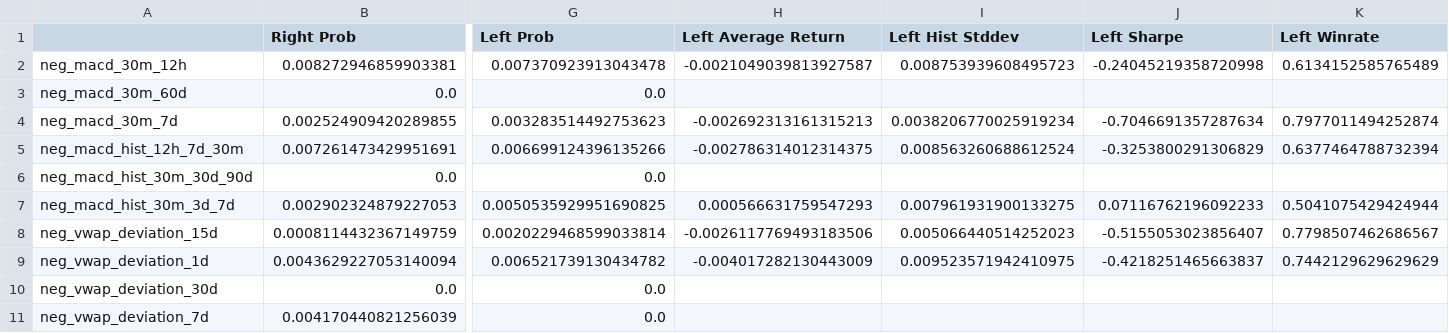
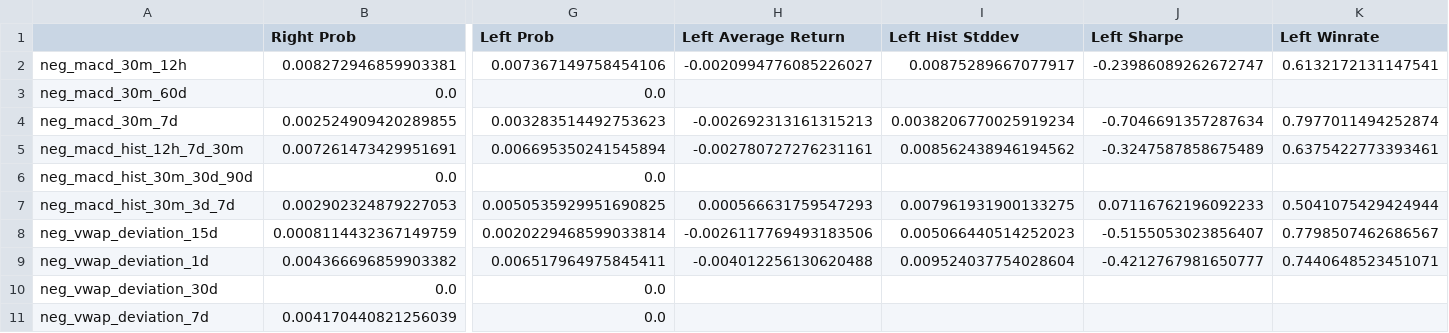
Before and after one commit to Steph-hhhhh/factor_dashboard, a CSV file: indicator_tail_trade.csv, drawn as a sheet; only a part is shown, gaps mark what is left out; the diff covers the shown part only; the diff names each change by its address in the sheet, - before the commit and + after, or states it on an @@ line.

Commit message:
Upload CSV data file

```diff
--- a/indicator_tail_trade.csv
+++ b/indicator_tail_trade.csv
-G2 (Left Prob): 0.007370923913043478
+G2 (Left Prob): 0.007367149758454106
-H2 (Left Average Return): -0.0021049039813927587
+H2 (Left Average Return): -0.0020994776085226027
-I2 (Left Hist Stddev): 0.008753939608495723
+I2 (Left Hist Stddev): 0.00875289667077917
-J2 (Left Sharpe): -0.24045219358720998
+J2 (Left Sharpe): -0.23986089262672747
-K2 (Left Winrate): 0.6134152585765489
+K2 (Left Winrate): 0.6132172131147541
-G5 (Left Prob): 0.006699124396135266
+G5 (Left Prob): 0.006695350241545894
-H5 (Left Average Return): -0.002786314012314375
+H5 (Left Average Return): -0.002780727276231161
-I5 (Left Hist Stddev): 0.008563260688612524
+I5 (Left Hist Stddev): 0.008562438946194562
-J5 (Left Sharpe): -0.3253800291306829
+J5 (Left Sharpe): -0.3247587858675489
-K5 (Left Winrate): 0.6377464788732394
+K5 (Left Winrate): 0.6375422773393461
-B9 (Right Prob): 0.0043629227053140094
+B9 (Right Prob): 0.004366696859903382
-G9 (Left Prob): 0.006521739130434782
+G9 (Left Prob): 0.006517964975845411
-H9 (Left Average Return): -0.004017282130443009
+H9 (Left Average Return): -0.004012256130620488
-I9 (Left Hist Stddev): 0.009523571942410975
+I9 (Left Hist Stddev): 0.009524037754028604
-J9 (Left Sharpe): -0.4218251465663837
+J9 (Left Sharpe): -0.4212767981650777
-K9 (Left Winrate): 0.7442129629629629
+K9 (Left Winrate): 0.7440648523451071
```
Also changed, not shown: 4 edited cells elsewhere in this file.
